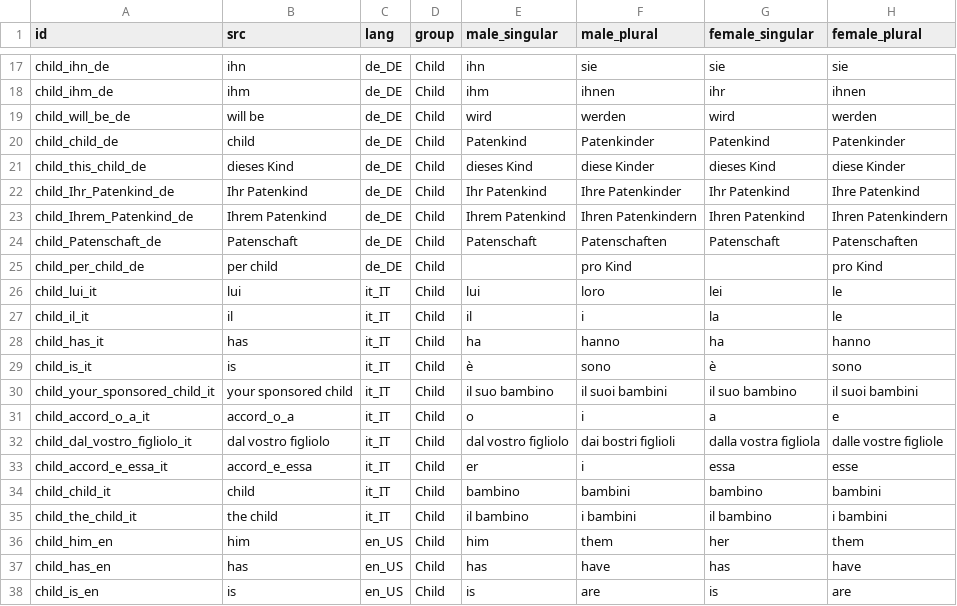
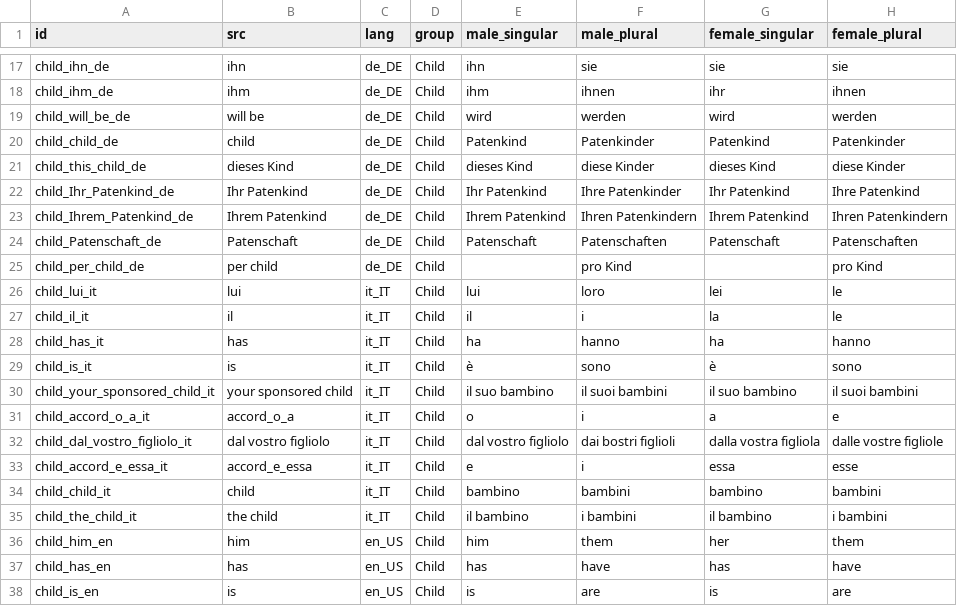
Before and after one commit to CompassionCH/compassion-switzerland, a CSV file: partner_communication_switzerland/data/ir.advanced.translation.csv, drawn as a sheet; only a part is shown, gaps mark what is left out.

Commit message:
Fix translations

```diff
--- a/partner_communication_switzerland/data/ir.advanced.translation.csv
+++ b/partner_communication_switzerland/data/ir.advanced.translation.csv
@@ -22,3 +22,3 @@ child_this_child_de,dieses Kind,de_DE,Child,dieses Kind,diese Kinder,dieses Kind
 child_Ihr_Patenkind_de,Ihr Patenkind,de_DE,Child,Ihr Patenkind,Ihre Patenkinder,Ihr Patenkind,Ihre Patenkind
-child_Ihrem_Patenkind_de,Ihrem Patenkind,de_DE,Child,Ihrem Patenkind,Ihren Patenkindern,Ihren Patenkind,Ihren Patenkindern
+child_Ihrem_Patenkind_de,Ihrem Patenkind,de_DE,Child,Ihrem Patenkind,Ihren Patenkindern,Ihrem Patenkind,Ihren Patenkindern
 child_Patenschaft_de,Patenschaft,de_DE,Child,Patenschaft,Patenschaften,Patenschaft,Patenschaften
@@ -32,3 +32,3 @@ child_accord_o_a_it,accord_o_a,it_IT,Child,o,i,a,e
 child_dal_vostro_figliolo_it,dal vostro figliolo,it_IT,Child,dal vostro figliolo,dai bostri figlioli,dalla vostra figliola,dalle vostre figliole
-child_accord_e_essa_it,accord_e_essa,it_IT,Child,er,i, essa,esse
+child_accord_e_essa_it,accord_e_essa,it_IT,Child,e,i,essa,esse
 child_child_it,child,it_IT,Child,bambino,bambini,bambino,bambini
```
